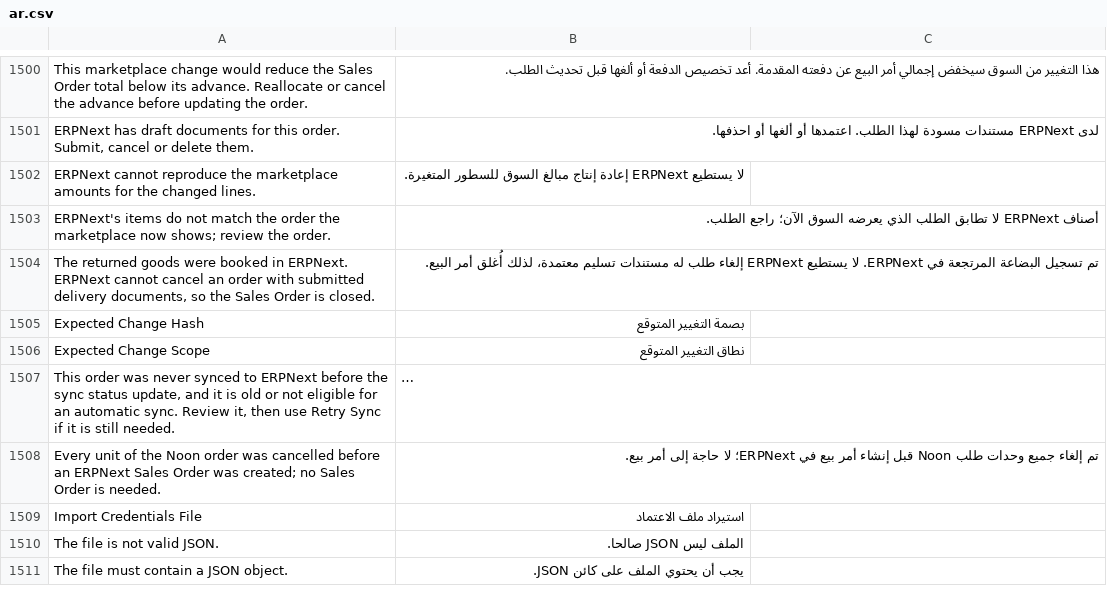
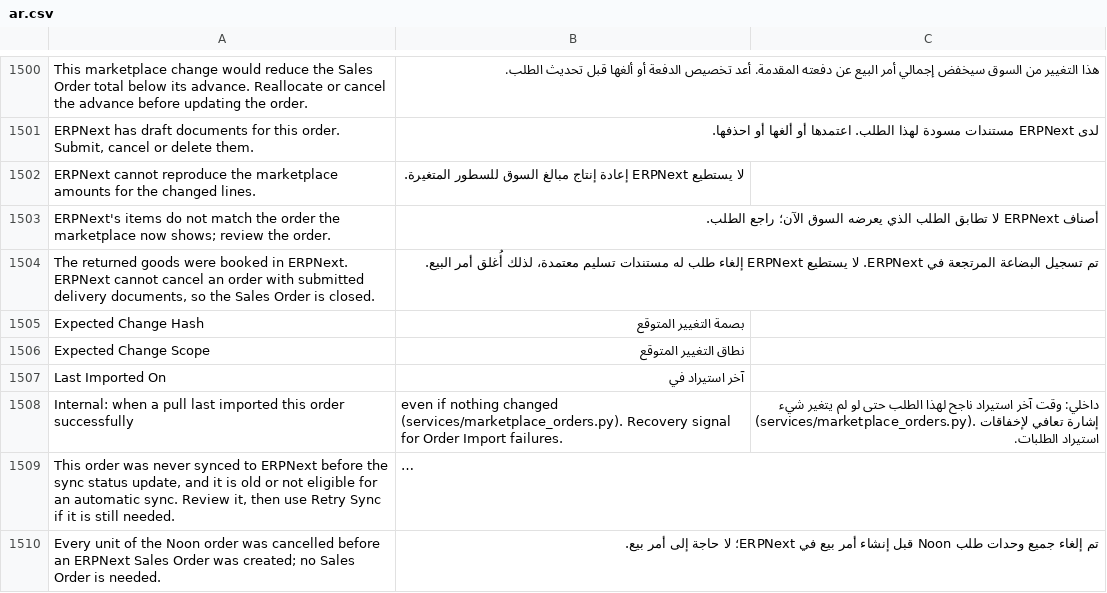
Before and after one commit to MohamedAmirr/tamwenat-el-zekrayat, a CSV file: apps/marketplace_integrations/marketplace_integrations/translations/ar.csv, drawn as a sheet; only a part is shown, gaps mark what is left out; the shorter side is filled out with more unchanged rows; long unchanged cells end in …; the diff names each change by its address in the sheet, - before the commit and + after, or states it on an @@ line.

Commit message:
perf(marketplace-order): skip the save of an order whose pull changed nothing, because every scheduled pull moved Modified for every order with no real change (#367)
Existing orders are saved only when the payload, or the in-memory re-plan of the sync status, changed a stored value. The comparison is type-normalized (9-decimal floats, datetimes, empty platform reference vs External Order ID). The re-plan still runs in memory so a fixed mapping or price still flips a stuck order on the next pull.

A new hidden Last Imported On field is stamped on every successful pull without touching Modified, and get_resolved_import_failures uses it so a recovered import failure still clears. The Arabic row is added and the tests cover the new comparison, linked-order cases in test_sales_order_sync, and the Noon stale-group case. Needs bench migrate for the one hidden field.

```diff
--- a/apps/marketplace_integrations/marketplace_integrations/translations/ar.csv
+++ b/apps/marketplace_integrations/marketplace_integrations/translations/ar.csv
+row 1507: Last Imported On | آخر استيراد في
+row 1508: Internal: when a pull last imported this order successfully | even if nothing changed (services/marketplace_orders.py). Recovery signal for Order Import failures. | داخلي: وقت آخر استيراد ناجح لهذا الطلب حتى لو لم يتغير شيء (services/marketplace_orders.py). إشارة تعافي لإخفاقات استيراد الطلبات.
```
Also changed, not shown: 8 other files.
